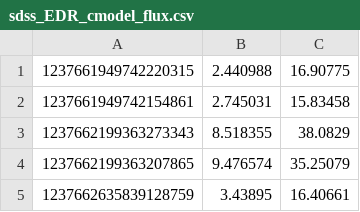
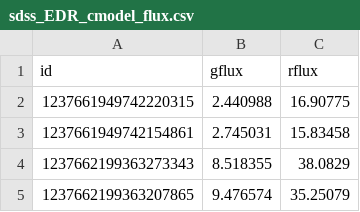
Before and after one commit to metownsend/Data, a CSV file: sdss_EDR_cmodel_flux.csv, drawn as a sheet; only a part is shown; the shorter side is filled out with more unchanged rows; the diff names each change by its address in the sheet, - before the commit and + after, or states it on an @@ line.

Commit message:
Update sdss_EDR_cmodel_flux.csv

```diff
--- a/sdss_EDR_cmodel_flux.csv
+++ b/sdss_EDR_cmodel_flux.csv
+row 1: id | gflux | rflux
```
